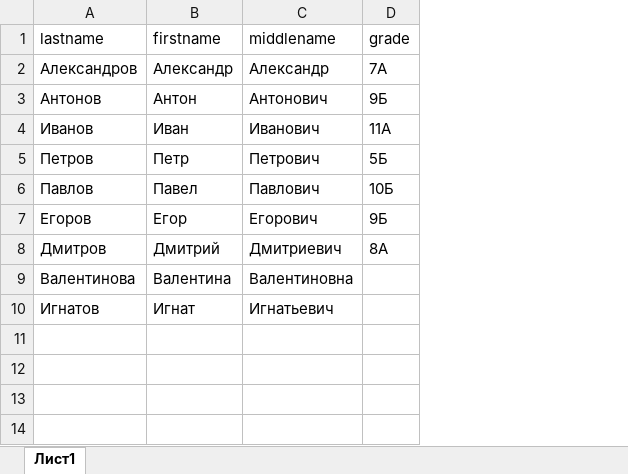
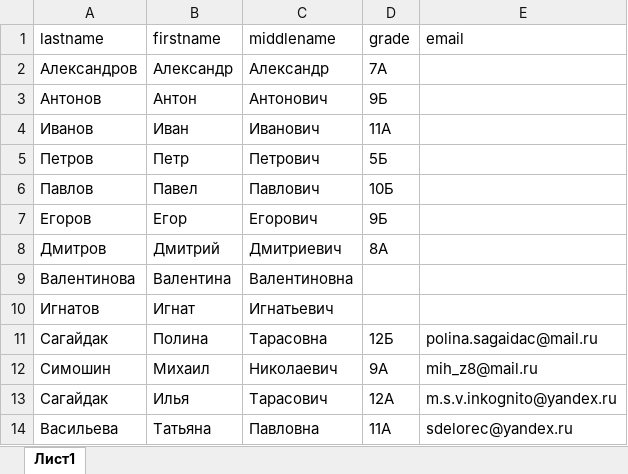
Before and after one commit to blueflyingpanda/Payment, an Excel workbook: economic_game.xlsx, sheet Лист1, drawn as a sheet; values as stored, in another font and other column widths than the file's, no borders; charts and pictures not drawn; the diff names each change by its address in the sheet, - before the commit and + after, or states it on an @@ line.

```diff
--- a/economic_game.xlsx (sheet Лист1)
+++ b/economic_game.xlsx (sheet Лист1)
+column E (email), empty
+row 11: Сагайдак | Полина | Тарасовна | 12Б | polina.sagaidac@mail.ru
+row 12: Симошин | Михаил | Николаевич | 9А | mih_z8@mail.ru
+row 13: Сагайдак | Илья | Тарасович | 12А | m.s.v.inkognito@yandex.ru
+row 14: Васильева | Татьяна | Павловна | 11А | sdelorec@yandex.ru
```
Also changed, not shown: economic_game_with_passwords.xlsx, 6 other files.
